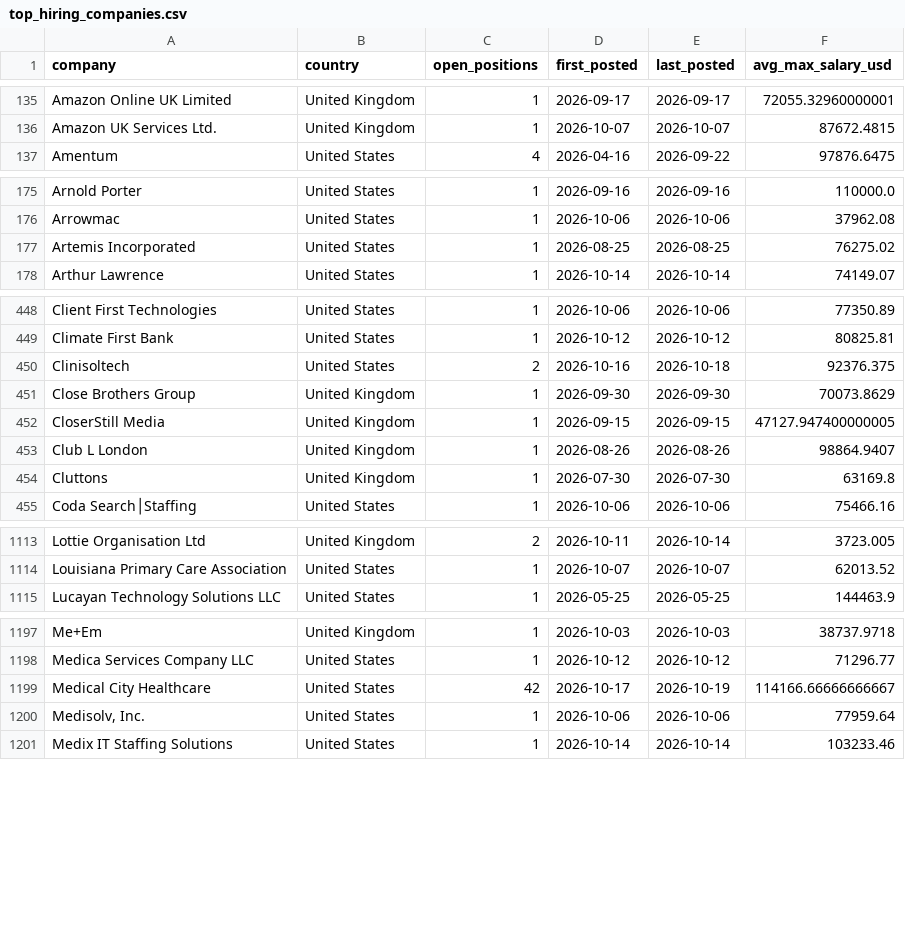
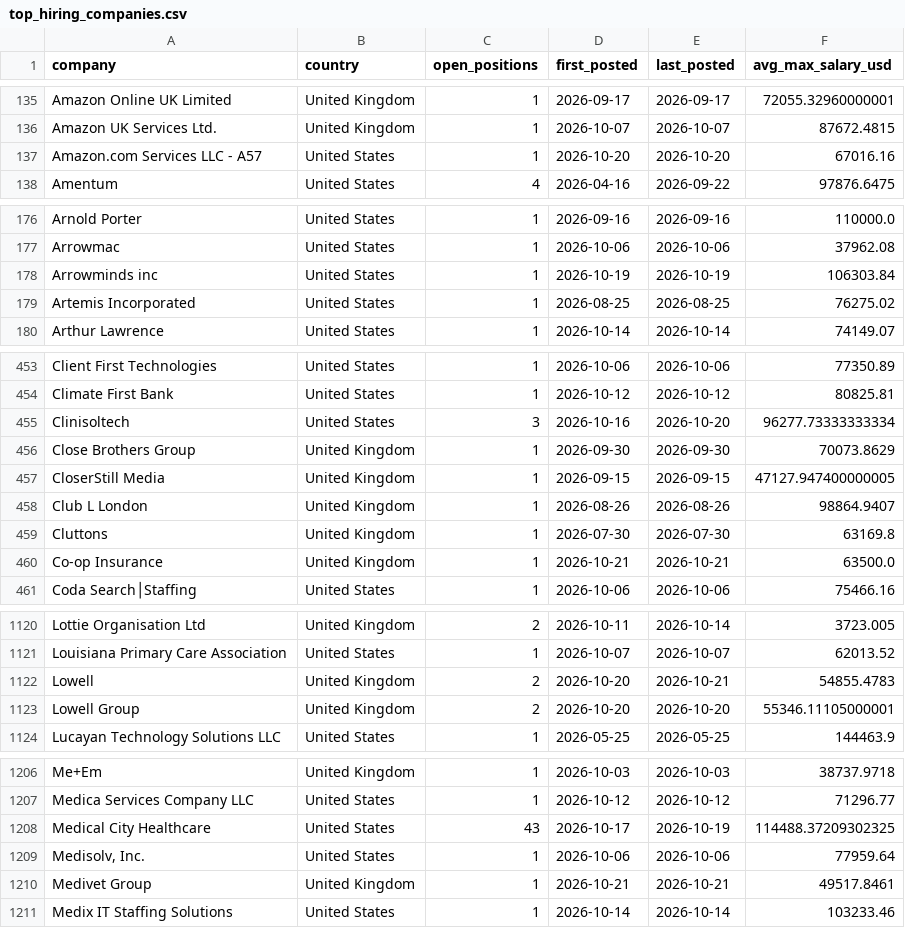
Before and after one commit to ShoafzalDataAnalyst/Adzuna-Job-Market-Vacancies, a CSV file: powerbi/top_hiring_companies.csv, drawn as a sheet; only a part is shown, gaps mark what is left out; the diff covers the shown part only.

```diff
--- a/powerbi/top_hiring_companies.csv
+++ b/powerbi/top_hiring_companies.csv
@@ -136,2 +136,3 @@ Amazon Online UK Limited,United Kingdom,1,2026-09-17,2026-09-17,72055.3296000000
 Amazon UK Services Ltd.,United Kingdom,1,2026-10-07,2026-10-07,87672.4815
+Amazon.com Services LLC - A57,United States,1,2026-10-20,2026-10-20,67016.16
 Amentum,United States,4,2026-04-16,2026-09-22,97876.6475
@@ -176,2 +177,3 @@ Arnold Porter,United States,1,2026-09-16,2026-09-16,110000.0
 Arrowmac,United States,1,2026-10-06,2026-10-06,37962.08
+Arrowminds inc,United States,1,2026-10-19,2026-10-19,106303.84
 Artemis Incorporated,United States,1,2026-08-25,2026-08-25,76275.02
@@ -449,3 +454,3 @@ Client First Technologies,United States,1,2026-10-06,2026-10-06,77350.89
 Climate First Bank,United States,1,2026-10-12,2026-10-12,80825.81
-Clinisoltech,United States,2,2026-10-16,2026-10-18,92376.375
+Clinisoltech,United States,3,2026-10-16,2026-10-20,96277.73333333334
 Close Brothers Group,United Kingdom,1,2026-09-30,2026-09-30,70073.8629
@@ -454,2 +459,3 @@ Club L London,United Kingdom,1,2026-08-26,2026-08-26,98864.9407
 Cluttons,United Kingdom,1,2026-07-30,2026-07-30,63169.8
+Co-op Insurance,United Kingdom,1,2026-10-21,2026-10-21,63500.0
 Coda Search│Staffing,United States,1,2026-10-06,2026-10-06,75466.16
@@ -1114,2 +1121,4 @@ Lottie Organisation Ltd,United Kingdom,2,2026-10-11,2026-10-14,3723.005
 Louisiana Primary Care Association,United States,1,2026-10-07,2026-10-07,62013.52
+Lowell,United Kingdom,2,2026-10-20,2026-10-21,54855.4783
+Lowell Group,United Kingdom,2,2026-10-20,2026-10-20,55346.11105000001
 Lucayan Technology Solutions LLC,United States,1,2026-05-25,2026-05-25,144463.9
@@ -1198,4 +1207,5 @@ Me+Em,United Kingdom,1,2026-10-03,2026-10-03,38737.9718
 Medica Services Company LLC,United States,1,2026-10-12,2026-10-12,71296.77
-Medical City Healthcare,United States,42,2026-10-17,2026-10-19,114166.66666666667
+Medical City Healthcare,United States,43,2026-10-17,2026-10-19,114488.37209302325
 "Medisolv, Inc.",United States,1,2026-10-06,2026-10-06,77959.64
+Medivet Group,United Kingdom,1,2026-10-21,2026-10-21,49517.8461
 Medix IT Staffing Solutions,United States,1,2026-10-14,2026-10-14,103233.46
```
Also changed, not shown: 11 added rows and 46 edited cells elsewhere in this file, powerbi/daily_posting_trend.csv, powerbi/location_heatmap.csv, 6 other files.
